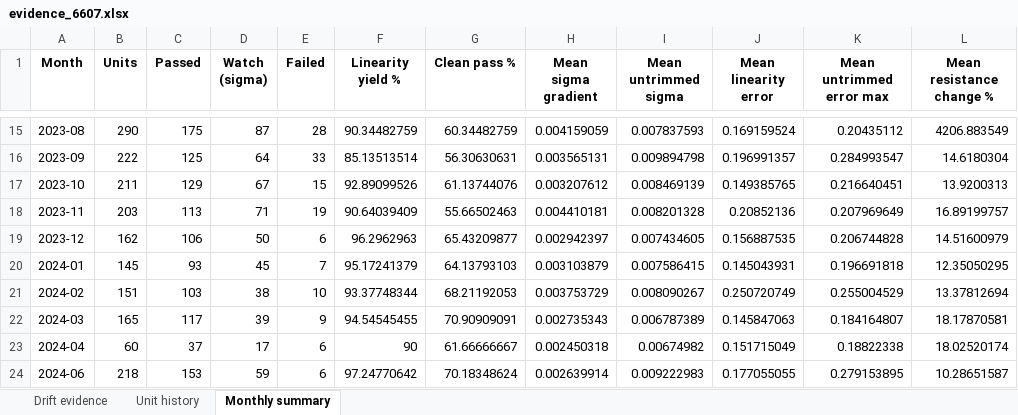
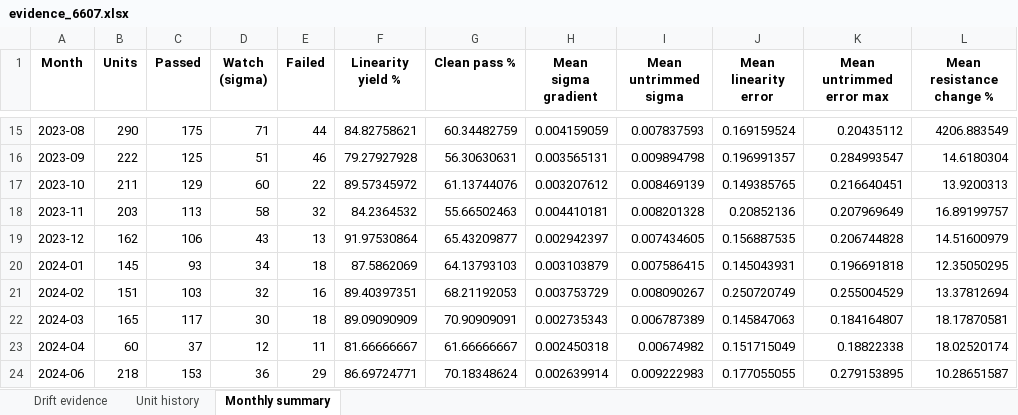
Before and after one commit to Jb631/laser-trim-ai-system, an Excel workbook: docs/v6_design_review_2026-07-07/qa_sweep/evidence_6607.xlsx, sheet Monthly summary, drawn as a sheet; only a part is shown, gaps mark what is left out; values as stored, in another font and other column widths than the file's, no borders; the diff covers the shown part only; the diff names each change by its address in the sheet, - before the commit and + after, or states it on an @@ line.

```diff
--- a/docs/v6_design_review_2026-07-07/qa_sweep/evidence_6607.xlsx (sheet Monthly summary)
+++ b/docs/v6_design_review_2026-07-07/qa_sweep/evidence_6607.xlsx (sheet Monthly summary)
-D15 (Watch (sigma)): 87
+D15 (Watch (sigma)): 71
-E15 (Failed): 28
+E15 (Failed): 44
-F15 (Linearity yield %): 90.34482759
+F15 (Linearity yield %): 84.82758621
-D16 (Watch (sigma)): 64
+D16 (Watch (sigma)): 51
-E16 (Failed): 33
+E16 (Failed): 46
-F16 (Linearity yield %): 85.13513514
+F16 (Linearity yield %): 79.27927928
-D17 (Watch (sigma)): 67
+D17 (Watch (sigma)): 60
-E17 (Failed): 15
+E17 (Failed): 22
-F17 (Linearity yield %): 92.89099526
+F17 (Linearity yield %): 89.57345972
-D18 (Watch (sigma)): 71
+D18 (Watch (sigma)): 58
-E18 (Failed): 19
+E18 (Failed): 32
-F18 (Linearity yield %): 90.64039409
+F18 (Linearity yield %): 84.2364532
-D19 (Watch (sigma)): 50
+D19 (Watch (sigma)): 43
-E19 (Failed): 6
+E19 (Failed): 13
-F19 (Linearity yield %): 96.2962963
+F19 (Linearity yield %): 91.97530864
-D20 (Watch (sigma)): 45
+D20 (Watch (sigma)): 34
-E20 (Failed): 7
+E20 (Failed): 18
-F20 (Linearity yield %): 95.17241379
+F20 (Linearity yield %): 87.5862069
-D21 (Watch (sigma)): 38
+D21 (Watch (sigma)): 32
-E21 (Failed): 10
+E21 (Failed): 16
-F21 (Linearity yield %): 93.37748344
+F21 (Linearity yield %): 89.40397351
-D22 (Watch (sigma)): 39
+D22 (Watch (sigma)): 30
-E22 (Failed): 9
+E22 (Failed): 18
-F22 (Linearity yield %): 94.54545455
+F22 (Linearity yield %): 89.09090909
-D23 (Watch (sigma)): 17
+D23 (Watch (sigma)): 12
-E23 (Failed): 6
+E23 (Failed): 11
-F23 (Linearity yield %): 90
+F23 (Linearity yield %): 81.66666667
-D24 (Watch (sigma)): 59
+D24 (Watch (sigma)): 36
-E24 (Failed): 6
+E24 (Failed): 29
-F24 (Linearity yield %): 97.24770642
+F24 (Linearity yield %): 86.69724771
```
Also changed, not shown: 90 edited cells elsewhere in this sheet, sheet Unit history, sheet Drift evidence, docs/v6_design_review_2026-07-07/qa_sweep/qa_evidence_6607.xlsx, 11 other files.
